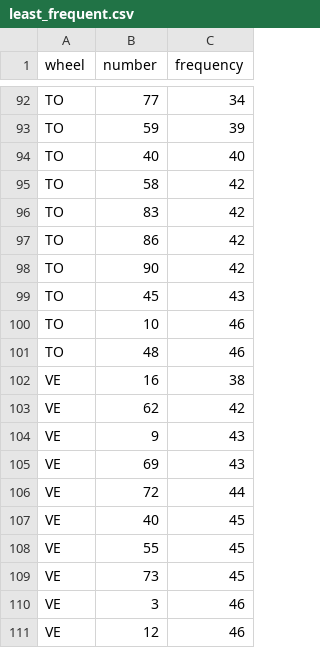
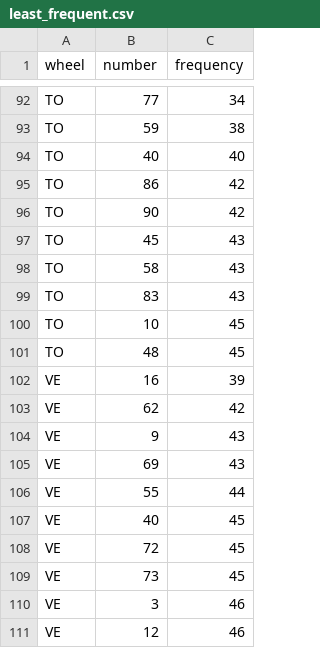
Before and after one commit to saajann/lotto-predictor, a CSV file: data/historical_stats/least_frequent.csv, drawn as a sheet; only a part is shown, gaps mark what is left out; removed rows and columns are numbered as before the commit, all else as after; the diff covers the shown part only; the diff names each change by its address in the sheet, - before the commit and + after, or states it on an @@ line.

```diff
--- a/data/historical_stats/least_frequent.csv
+++ b/data/historical_stats/least_frequent.csv
-C93 (frequency): 39
+C93 (frequency): 38
-row 95: TO | 58 | 42
-row 96: TO | 83 | 42
+row 98: TO | 58 | 43
+row 99: TO | 83 | 43
-C100:C101 (frequency): 46
+C100:C101 (frequency): 45
-C102 (frequency): 38
+C102 (frequency): 39
-B106 (number): 72
+B106 (number): 55
-B108 (number): 55
+B108 (number): 72
```
Also changed, not shown: 13 added rows, 13 removed rows and 39 edited cells elsewhere in this file, data/historical_stats/most_frequent.csv, 3 other files.
